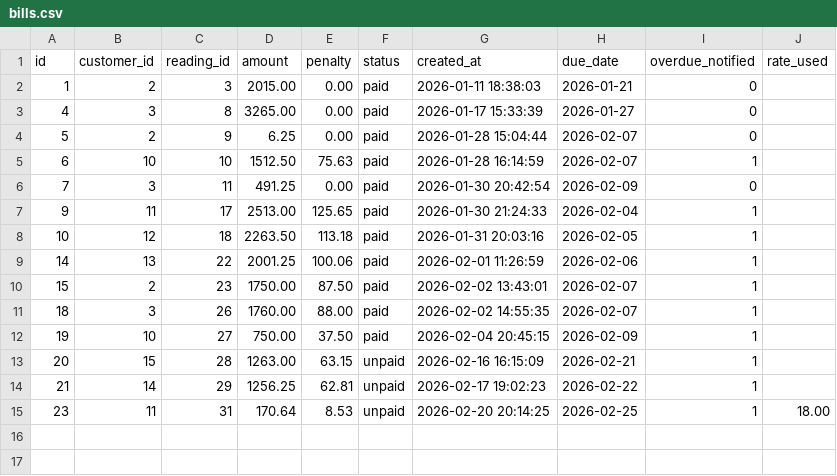
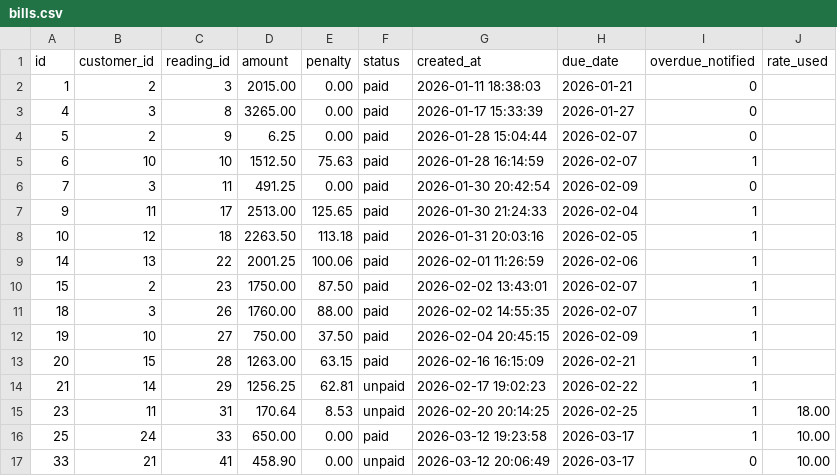
Before and after one commit to LimosKhenAshley/AquaTrack, a CSV file: storage/backups/bills.csv, drawn as a sheet.

```diff
--- a/storage/backups/bills.csv
+++ b/storage/backups/bills.csv
@@ -12,4 +12,6 @@ id,customer_id,reading_id,amount,penalty,status,created_at,due_date,overdue_noti
 19,10,27,750.00,37.50,paid,"2026-02-04 20:45:15",2026-02-09,1,
-20,15,28,1263.00,63.15,unpaid,"2026-02-16 16:15:09",2026-02-21,1,
+20,15,28,1263.00,63.15,paid,"2026-02-16 16:15:09",2026-02-21,1,
 21,14,29,1256.25,62.81,unpaid,"2026-02-17 19:02:23",2026-02-22,1,
 23,11,31,170.64,8.53,unpaid,"2026-02-20 20:14:25",2026-02-25,1,18.00
+25,24,33,650.00,0.00,paid,"2026-03-12 19:23:58",2026-03-17,1,10.00
+33,21,41,458.90,0.00,unpaid,"2026-03-12 20:06:49",2026-03-17,0,10.00
```
Also changed, not shown: storage/backups/disconnection_requests.csv, storage/backups/notifications.csv, 18 other files.
